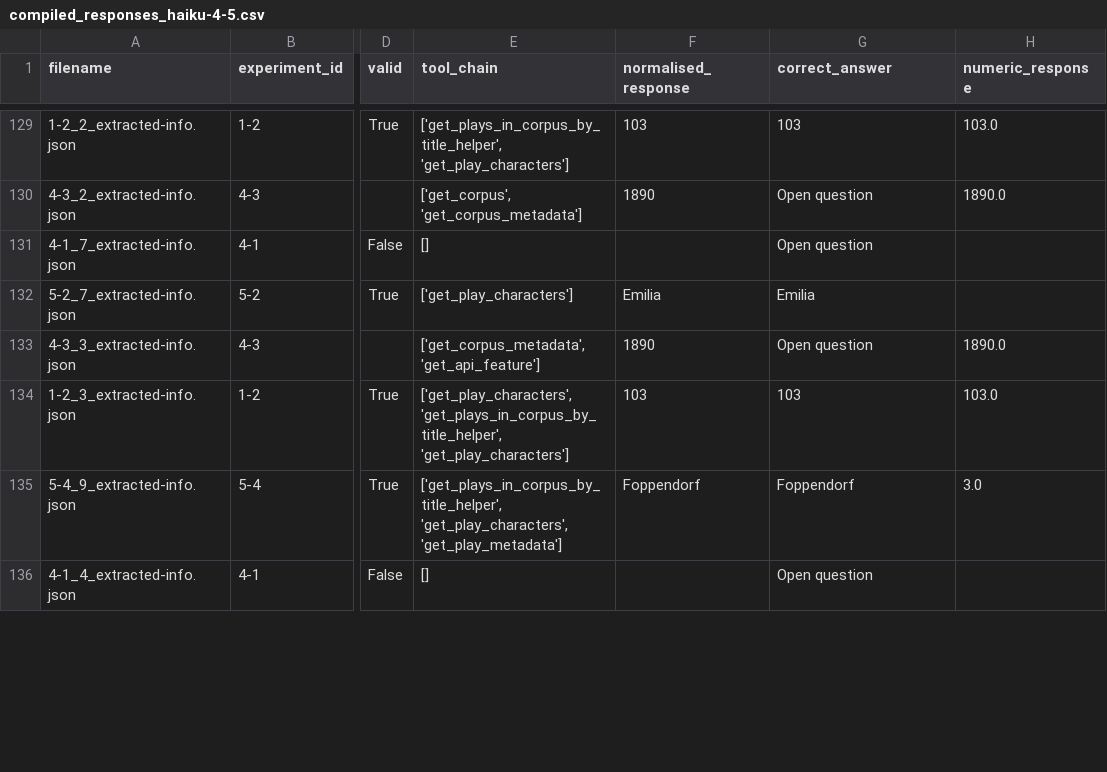
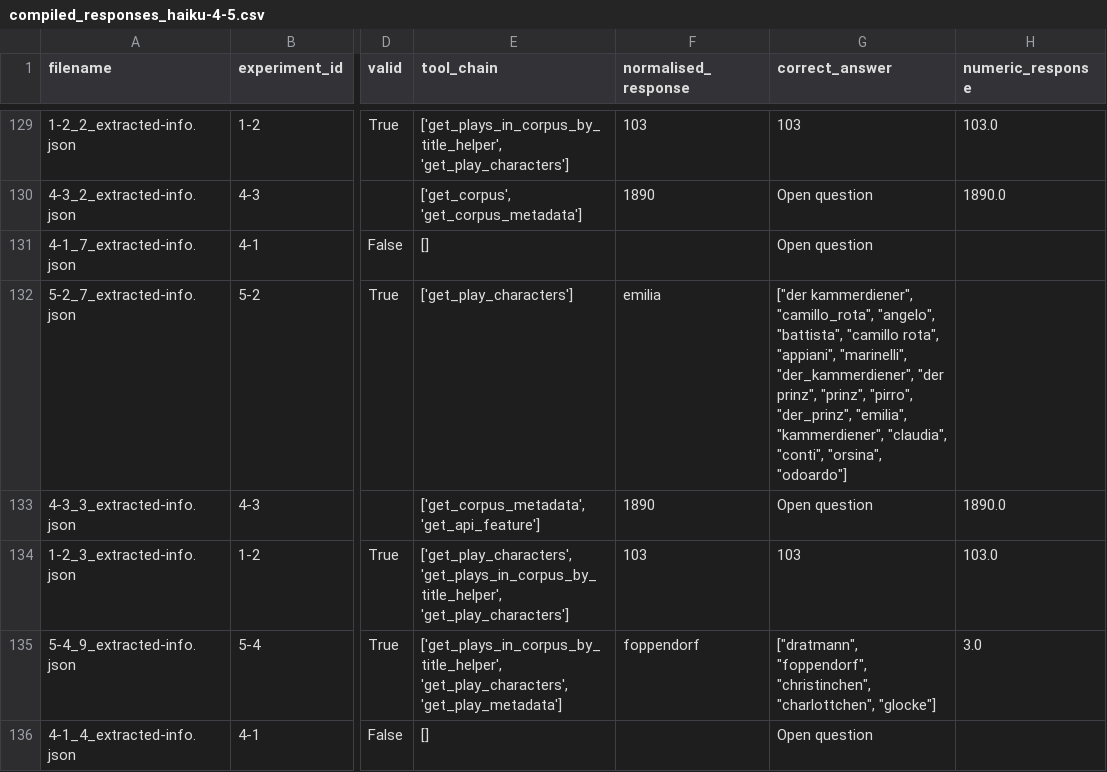
Before and after one commit to dracor-org/dracor-mcp-evaluation, a CSV file: 2026-JCLS-CDA-Documentation/Chap05_autoEva/results/compiled_responses_haiku-4-5.csv, drawn as a sheet; only a part is shown, gaps mark what is left out; the diff covers the shown part only; the diff names each change by its address in the sheet, - before the commit and + after, or states it on an @@ line.

Commit message:
updade compiled responses to include multiple correct answers for 5-x questions

```diff
--- a/2026-JCLS-CDA-Documentation/Chap05_autoEva/results/compiled_responses_haiku-4-5.csv
+++ b/2026-JCLS-CDA-Documentation/Chap05_autoEva/results/compiled_responses_haiku-4-5.csv
-F132 (normalised_response): Emilia
+F132 (normalised_response): emilia
-G132 (correct_answer): Emilia
+G132 (correct_answer): ["der kammerdiener", "camillo_rota", "angelo", "battista", "camillo rota", "appiani", "marinelli", "der_kammerdiener", "der prinz", "prinz", "pirro", "der_prinz", "emilia", "kammerdiener", "claudia", "conti", "orsina", "odoardo"]
-F135 (normalised_response): Foppendorf
+F135 (normalised_response): foppendorf
-G135 (correct_answer): Foppendorf
+G135 (correct_answer): ["dratmann", "foppendorf", "christinchen", "charlottchen", "glocke"]
```
Also changed, not shown: 74 edited cells elsewhere in this file, 2026-JCLS-CDA-Documentation/Chap05_autoEva/results/compiled_responses_sonnet-4.csv.
